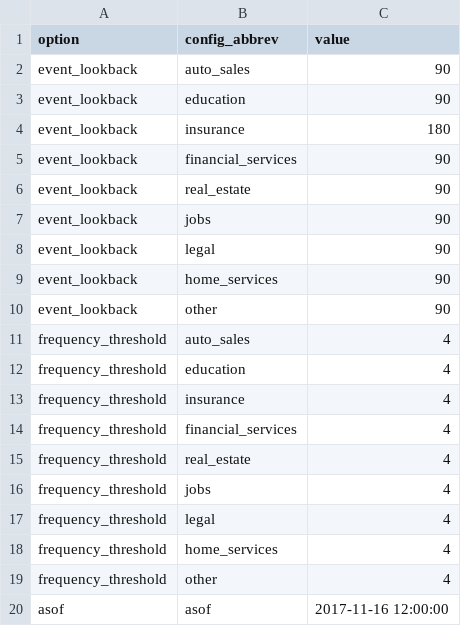
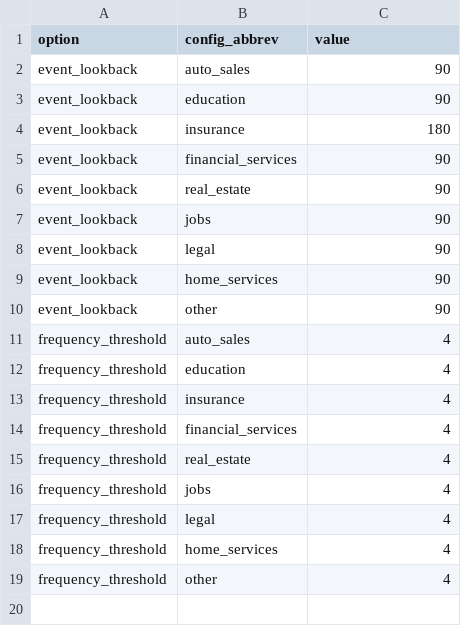
Before and after one commit to elvasan/Ainsights, a CSV file: samples/pyspark/config/application_defaults.csv, drawn as a sheet.

Commit message:
Apply as of date event filtering.
This commit allows a user to pass an as of date into the client overrides configuration file. The application will then recognize this date as the 'run date' and any leads created after this date will be filtered from scoring. In addition, if a date is supplied then this date will be used as the lookback date as well.

```diff
--- a/samples/pyspark/config/application_defaults.csv
+++ b/samples/pyspark/config/application_defaults.csv
@@ -19,2 +19 @@ frequency_threshold,home_services,4
 frequency_threshold,other,4
-asof,asof,2017-11-16 12:00:00
```
Also changed, not shown: samples/beestest/input/client_overrides.csv, samples/cis/lead_event_csv/lead_event.csv, 12 other files.
